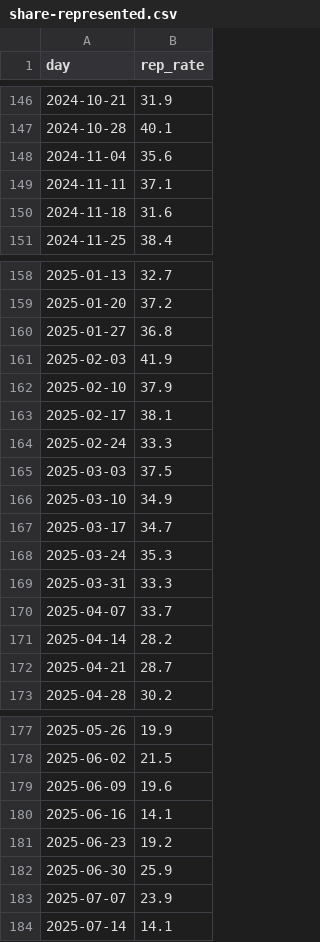
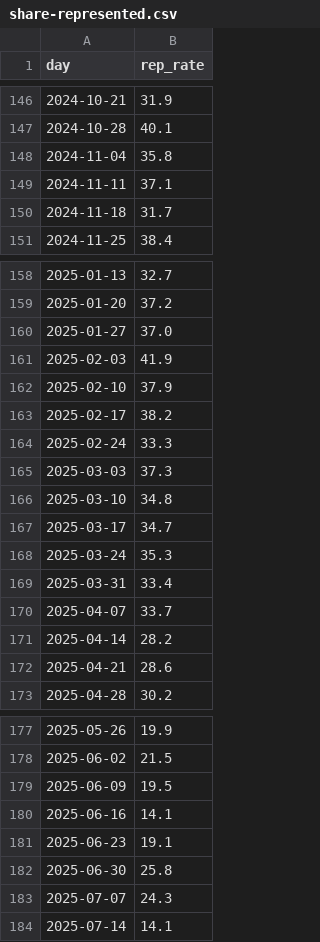
Before and after one commit to housing-data-coalition/rtc-eviction-viz, a CSV file: share-represented.csv, drawn as a sheet; only a part is shown, gaps mark what is left out; the diff covers the shown part only.

```diff
--- a/share-represented.csv
+++ b/share-represented.csv
@@ -147,5 +147,5 @@ day,rep_rate
 2024-10-28,40.1
-2024-11-04,35.6
+2024-11-04,35.8
 2024-11-11,37.1
-2024-11-18,31.6
+2024-11-18,31.7
 2024-11-25,38.4
@@ -159,15 +159,15 @@ day,rep_rate
 2025-01-20,37.2
-2025-01-27,36.8
+2025-01-27,37.0
 2025-02-03,41.9
 2025-02-10,37.9
-2025-02-17,38.1
+2025-02-17,38.2
 2025-02-24,33.3
-2025-03-03,37.5
-2025-03-10,34.9
+2025-03-03,37.3
+2025-03-10,34.8
 2025-03-17,34.7
 2025-03-24,35.3
-2025-03-31,33.3
+2025-03-31,33.4
 2025-04-07,33.7
 2025-04-14,28.2
-2025-04-21,28.7
+2025-04-21,28.6
 2025-04-28,30.2
@@ -178,7 +178,7 @@ day,rep_rate
 2025-06-02,21.5
-2025-06-09,19.6
+2025-06-09,19.5
 2025-06-16,14.1
-2025-06-23,19.2
-2025-06-30,25.9
-2025-07-07,23.9
+2025-06-23,19.1
+2025-06-30,25.8
+2025-07-07,24.3
 2025-07-14,14.1
```
Also changed, not shown: 1 edited cell elsewhere in this file, eviction-time-series.csv, 7 other files.
